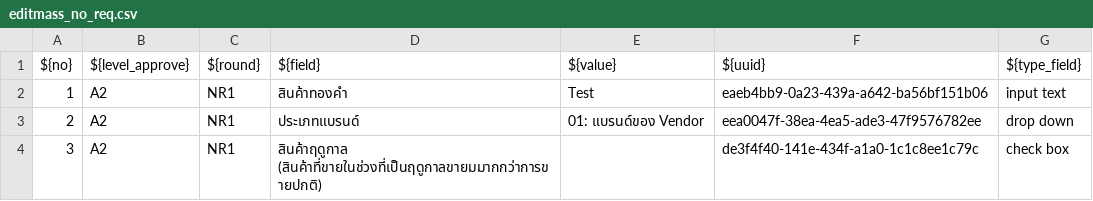
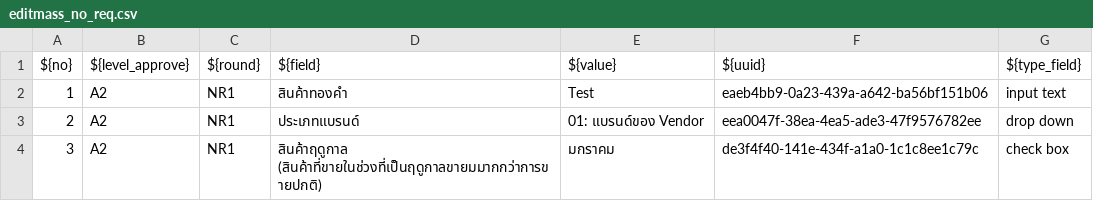
Before and after one commit to Guntaeng/art_editmass, a CSV file: resources/editmass_no_req.csv, drawn as a sheet.

```diff
--- a/resources/editmass_no_req.csv
+++ b/resources/editmass_no_req.csv
@@ -3,2 +3,2 @@ ${no},${level_approve},${round},${field},${value},${uuid},${type_field}
 2,A2,NR1,ประเภทแบรนด์,01: แบรนด์ของ Vendor,eea0047f-38ea-4ea5-ade3-47f9576782ee,drop down
-3,A2,NR1,สินค้าฤดูกาล (สินค้าที่ขายในช่วงที่เป็นฤดูกาลขายมมากกว่าการขายปกติ),,de3f4f40-141e-434f-a1a0-1c1c8ee1c79c,check box
+3,A2,NR1,สินค้าฤดูกาล (สินค้าที่ขายในช่วงที่เป็นฤดูกาลขายมมากกว่าการขายปกติ),มกราคม,de3f4f40-141e-434f-a1a0-1c1c8ee1c79c,check box
```
Also changed, not shown: 12 other files.
